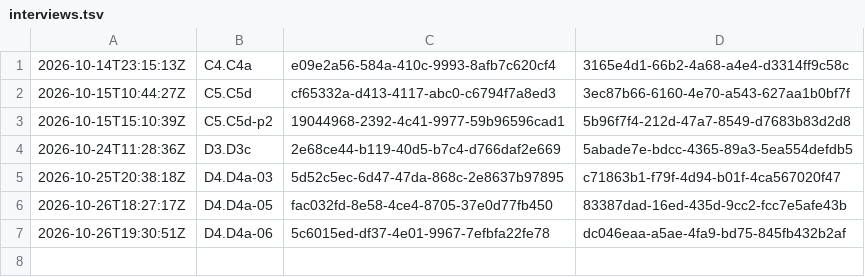
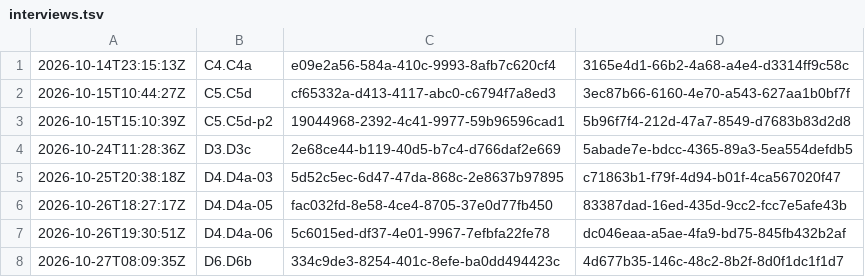
Before and after one commit to jparrieta/r-place, a TSV file: aggregator/runs/claude-v43-1/CONTROL/interviews.tsv, drawn as a sheet; the diff names each change by its address in the sheet, - before the commit and + after, or states it on an @@ line.

Commit message:
Analysis claude-v43-1--C4-field: verified D6a-09

```diff
--- a/aggregator/runs/claude-v43-1/CONTROL/interviews.tsv
+++ b/aggregator/runs/claude-v43-1/CONTROL/interviews.tsv
+row 8: 2026-10-27T08:09:35Z | D6.D6b | 334c9de3-8254-401c-8efe-ba0dd494423c | 4d677b35-146c-48c2-8b2f-8d0f1dc1f1d7
```
Also changed, not shown: 56 other files.
